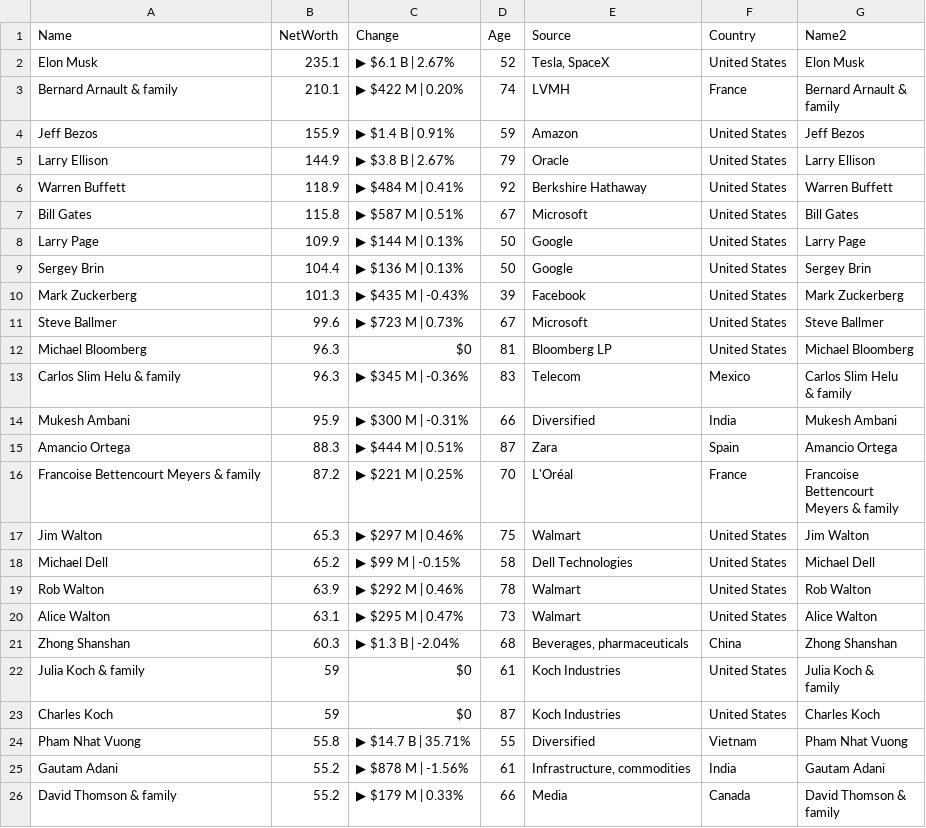
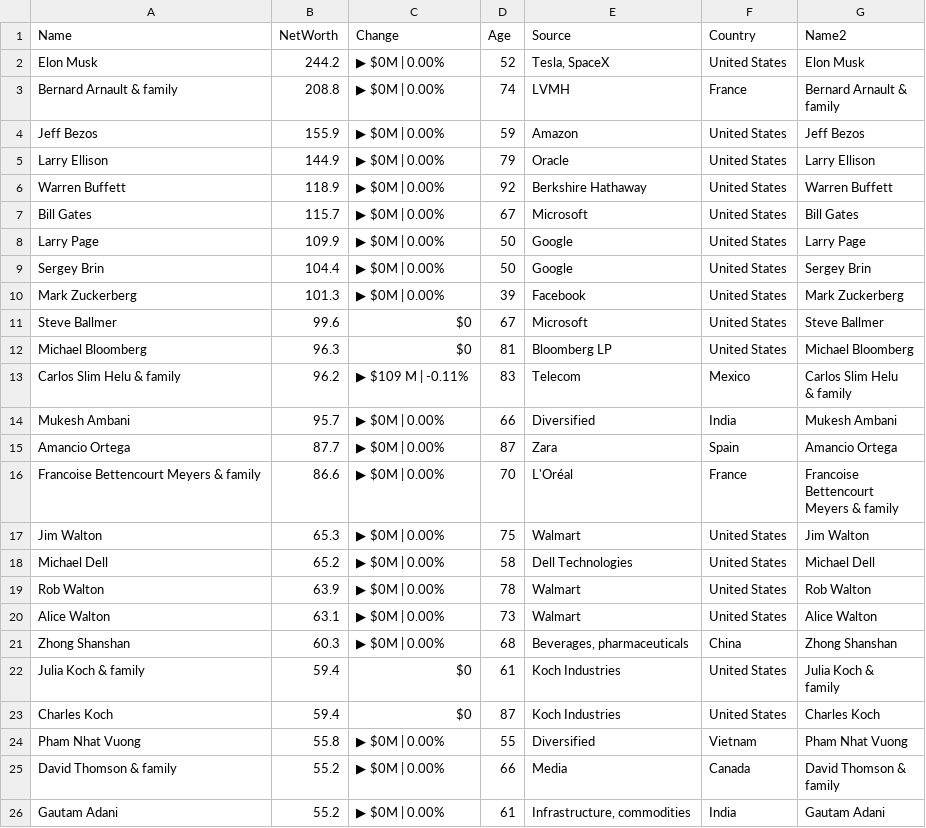
Before and after one commit to ckr4/bnaires, a CSV file: bnaires/data.csv, drawn as a sheet.

Commit message:
update bnaires

```diff
--- a/bnaires/data.csv
+++ b/bnaires/data.csv
@@ -1,32 +1,32 @@
 "Name","NetWorth","Change","Age","Source","Country","Name2"
-"Elon Musk",235.1,"▶ $6.1 B | 2.67%",52,"Tesla, SpaceX","United States","Elon Musk"
-"Bernard Arnault & family",210.1,"▶ $422 M | 0.20%",74,"LVMH","France","Bernard Arnault &
-family"
-"Jeff Bezos",155.9,"▶ $1.4 B | 0.91%",59,"Amazon","United States","Jeff Bezos"
-"Larry Ellison",144.9,"▶ $3.8 B | 2.67%",79,"Oracle","United States","Larry Ellison"
-"Warren Buffett",118.9,"▶ $484 M | 0.41%",92,"Berkshire Hathaway","United States","Warren Buffett"
-"Bill Gates",115.8,"▶ $587 M | 0.51%",67,"Microsoft","United States","Bill Gates"
-"Larry Page",109.9,"▶ $144 M | 0.13%",50,"Google","United States","Larry Page"
-"Sergey Brin",104.4,"▶ $136 M | 0.13%",50,"Google","United States","Sergey Brin"
-"Mark Zuckerberg",101.3,"▶ $435 M | -0.43%",39,"Facebook","United States","Mark Zuckerberg"
-"Steve Ballmer",99.6,"▶ $723 M | 0.73%",67,"Microsoft","United States","Steve Ballmer"
+"Elon Musk",244.2,"▶ $0M | 0.00%",52,"Tesla, SpaceX","United States","Elon Musk"
+"Bernard Arnault & family",208.8,"▶ $0M | 0.00%",74,"LVMH","France","Bernard Arnault &
+family"
+"Jeff Bezos",155.9,"▶ $0M | 0.00%",59,"Amazon","United States","Jeff Bezos"
+"Larry Ellison",144.9,"▶ $0M | 0.00%",79,"Oracle","United States","Larry Ellison"
+"Warren Buffett",118.9,"▶ $0M | 0.00%",92,"Berkshire Hathaway","United States","Warren Buffett"
+"Bill Gates",115.7,"▶ $0M | 0.00%",67,"Microsoft","United States","Bill Gates"
+"Larry Page",109.9,"▶ $0M | 0.00%",50,"Google","United States","Larry Page"
+"Sergey Brin",104.4,"▶ $0M | 0.00%",50,"Google","United States","Sergey Brin"
+"Mark Zuckerberg",101.3,"▶ $0M | 0.00%",39,"Facebook","United States","Mark Zuckerberg"
+"Steve Ballmer",99.6,"$0",67,"Microsoft","United States","Steve Ballmer"
 "Michael Bloomberg",96.3,"$0",81,"Bloomberg LP","United States","Michael Bloomberg"
-"Carlos Slim Helu & family",96.3,"▶ $345 M | -0.36%",83,"Telecom","Mexico","Carlos Slim Helu
-& family"
-"Mukesh Ambani",95.9,"▶ $300 M | -0.31%",66,"Diversified","India","Mukesh Ambani"
-"Amancio Ortega",88.3,"▶ $444 M | 0.51%",87,"Zara","Spain","Amancio Ortega"
-"Francoise Bettencourt Meyers & family",87.2,"▶ $221 M | 0.25%",70,"L'Oréal","France","Francoise
-Bettencourt
-Meyers & family"
-"Jim Walton",65.3,"▶ $297 M | 0.46%",75,"Walmart","United States","Jim Walton"
-"Michael Dell",65.2,"▶ $99 M | -0.15%",58,"Dell Technologies","United States","Michael Dell"
-"Rob Walton",63.9,"▶ $292 M | 0.46%",78,"Walmart","United States","Rob Walton"
-"Alice Walton",63.1,"▶ $295 M | 0.47%",73,"Walmart","United States","Alice Walton"
-"Zhong Shanshan",60.3,"▶ $1.3 B | -2.04%",68,"Beverages, pharmaceuticals","China","Zhong Shanshan"
-"Julia Koch & family",59,"$0",61,"Koch Industries","United States","Julia Koch &
-family"
-"Charles Koch",59,"$0",87,"Koch Industries","United States","Charles Koch"
-"Pham Nhat Vuong",55.8,"▶ $14.7 B | 35.71%",55,"Diversified","Vietnam","Pham Nhat Vuong"
-"Gautam Adani",55.2,"▶ $878 M | -1.56%",61,"Infrastructure, commodities","India","Gautam Adani"
-"David Thomson & family",55.2,"▶ $179 M | 0.33%",66,"Media","Canada","David Thomson &
-family"
+"Carlos Slim Helu & family",96.2,"▶ $109 M | -0.11%",83,"Telecom","Mexico","Carlos Slim Helu
+& family"
+"Mukesh Ambani",95.7,"▶ $0M | 0.00%",66,"Diversified","India","Mukesh Ambani"
+"Amancio Ortega",87.7,"▶ $0M | 0.00%",87,"Zara","Spain","Amancio Ortega"
+"Francoise Bettencourt Meyers & family",86.6,"▶ $0M | 0.00%",70,"L'Oréal","France","Francoise
+Bettencourt
+Meyers & family"
+"Jim Walton",65.3,"▶ $0M | 0.00%",75,"Walmart","United States","Jim Walton"
+"Michael Dell",65.2,"▶ $0M | 0.00%",58,"Dell Technologies","United States","Michael Dell"
+"Rob Walton",63.9,"▶ $0M | 0.00%",78,"Walmart","United States","Rob Walton"
+"Alice Walton",63.1,"▶ $0M | 0.00%",73,"Walmart","United States","Alice Walton"
+"Zhong Shanshan",60.3,"▶ $0M | 0.00%",68,"Beverages, pharmaceuticals","China","Zhong Shanshan"
+"Julia Koch & family",59.4,"$0",61,"Koch Industries","United States","Julia Koch &
+family"
+"Charles Koch",59.4,"$0",87,"Koch Industries","United States","Charles Koch"
+"Pham Nhat Vuong",55.8,"▶ $0M | 0.00%",55,"Diversified","Vietnam","Pham Nhat Vuong"
+"David Thomson & family",55.2,"▶ $0M | 0.00%",66,"Media","Canada","David Thomson &
+family"
+"Gautam Adani",55.2,"▶ $0M | 0.00%",61,"Infrastructure, commodities","India","Gautam Adani"
```
Also changed, not shown: 1 other file.
